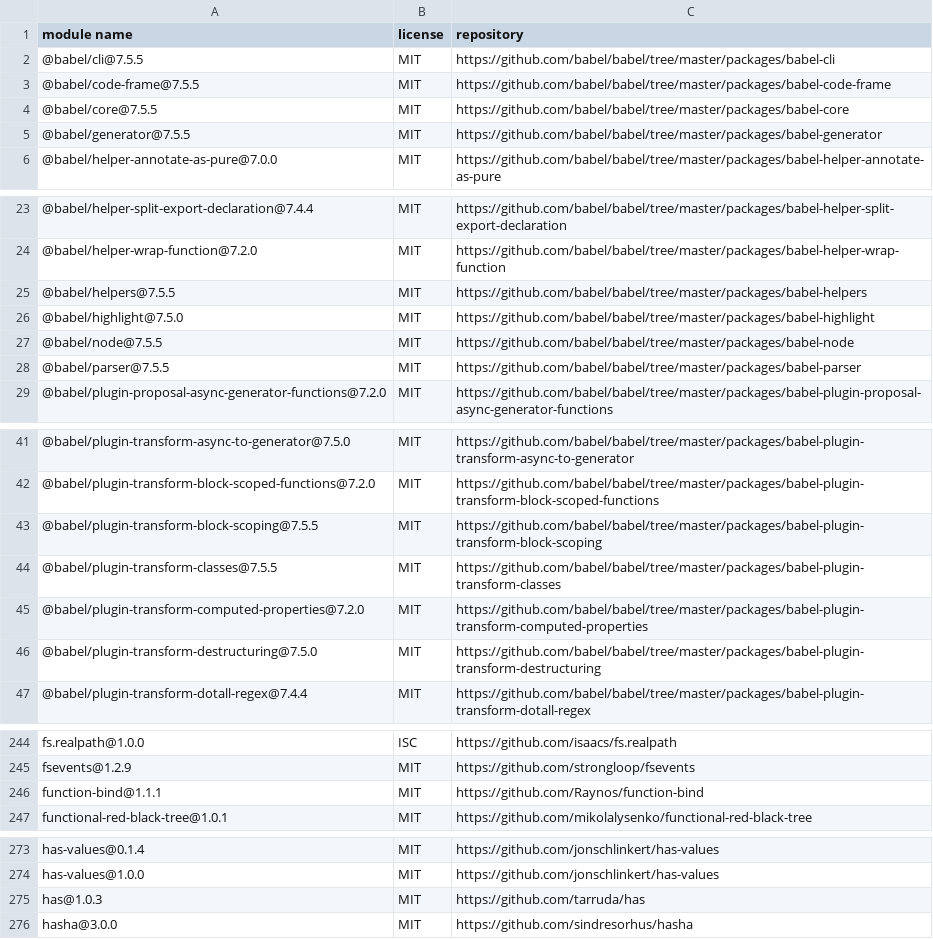
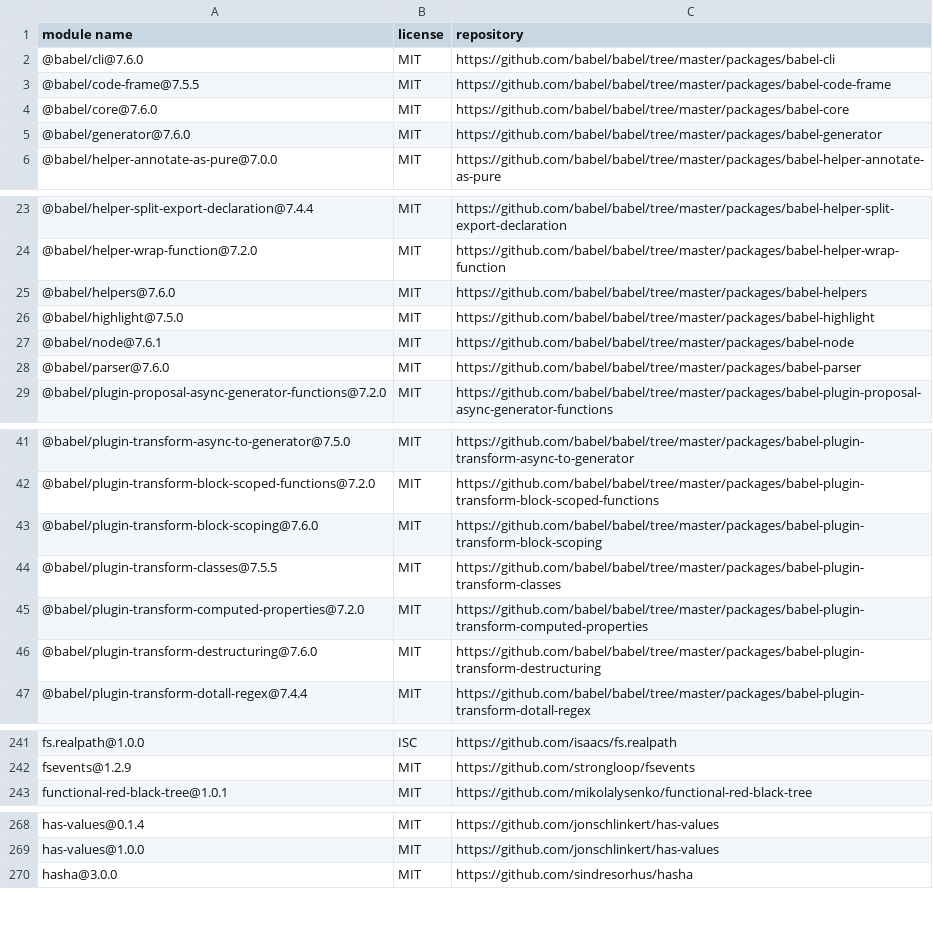
Before and after one commit to iTonyYo/flatten-folder, a CSV file: docs/licenses-development.csv, drawn as a sheet; only a part is shown, gaps mark what is left out; the diff covers the shown part only.

```diff
--- a/docs/licenses-development.csv
+++ b/docs/licenses-development.csv
@@ -1,6 +1,6 @@
 "module name","license","repository"
-"@babel/cli@7.5.5","MIT","https://github.com/babel/babel/tree/master/packages/babel-cli"
+"@babel/cli@7.6.0","MIT","https://github.com/babel/babel/tree/master/packages/babel-cli"
 "@babel/code-frame@7.5.5","MIT","https://github.com/babel/babel/tree/master/packages/babel-code-frame"
-"@babel/core@7.5.5","MIT","https://github.com/babel/babel/tree/master/packages/babel-core"
-"@babel/generator@7.5.5","MIT","https://github.com/babel/babel/tree/master/packages/babel-generator"
+"@babel/core@7.6.0","MIT","https://github.com/babel/babel/tree/master/packages/babel-core"
+"@babel/generator@7.6.0","MIT","https://github.com/babel/babel/tree/master/packages/babel-generator"
 "@babel/helper-annotate-as-pure@7.0.0","MIT","https://github.com/babel/babel/tree/master/packages/babel-helper-annotate-as-pure"
@@ -24,6 +24,6 @@
 "@babel/helper-wrap-function@7.2.0","MIT","https://github.com/babel/babel/tree/master/packages/babel-helper-wrap-function"
-"@babel/helpers@7.5.5","MIT","https://github.com/babel/babel/tree/master/packages/babel-helpers"
+"@babel/helpers@7.6.0","MIT","https://github.com/babel/babel/tree/master/packages/babel-helpers"
 "@babel/highlight@7.5.0","MIT","https://github.com/babel/babel/tree/master/packages/babel-highlight"
-"@babel/node@7.5.5","MIT","https://github.com/babel/babel/tree/master/packages/babel-node"
-"@babel/parser@7.5.5","MIT","https://github.com/babel/babel/tree/master/packages/babel-parser"
+"@babel/node@7.6.1","MIT","https://github.com/babel/babel/tree/master/packages/babel-node"
+"@babel/parser@7.6.0","MIT","https://github.com/babel/babel/tree/master/packages/babel-parser"
 "@babel/plugin-proposal-async-generator-functions@7.2.0","MIT","https://github.com/babel/babel/tree/master/packages/babel-plugin-proposal-async-generator-functions"
@@ -42,6 +42,6 @@
 "@babel/plugin-transform-block-scoped-functions@7.2.0","MIT","https://github.com/babel/babel/tree/master/packages/babel-plugin-transform-block-scoped-functions"
-"@babel/plugin-transform-block-scoping@7.5.5","MIT","https://github.com/babel/babel/tree/master/packages/babel-plugin-transform-block-scoping"
+"@babel/plugin-transform-block-scoping@7.6.0","MIT","https://github.com/babel/babel/tree/master/packages/babel-plugin-transform-block-scoping"
 "@babel/plugin-transform-classes@7.5.5","MIT","https://github.com/babel/babel/tree/master/packages/babel-plugin-transform-classes"
 "@babel/plugin-transform-computed-properties@7.2.0","MIT","https://github.com/babel/babel/tree/master/packages/babel-plugin-transform-computed-properties"
-"@babel/plugin-transform-destructuring@7.5.0","MIT","https://github.com/babel/babel/tree/master/packages/babel-plugin-transform-destructuring"
+"@babel/plugin-transform-destructuring@7.6.0","MIT","https://github.com/babel/babel/tree/master/packages/babel-plugin-transform-destructuring"
 "@babel/plugin-transform-dotall-regex@7.4.4","MIT","https://github.com/babel/babel/tree/master/packages/babel-plugin-transform-dotall-regex"
@@ -245,3 +242,2 @@
 "fsevents@1.2.9","MIT","https://github.com/strongloop/fsevents"
-"function-bind@1.1.1","MIT","https://github.com/Raynos/function-bind"
 "functional-red-black-tree@1.0.1","MIT","https://github.com/mikolalysenko/functional-red-black-tree"
@@ -274,3 +269,2 @@
 "has-values@1.0.0","MIT","https://github.com/jonschlinkert/has-values"
-"has@1.0.3","MIT","https://github.com/tarruda/has"
 "hasha@3.0.0","MIT","https://github.com/sindresorhus/hasha"
```
Also changed, not shown: 13 removed rows and 11 edited cells elsewhere in this file, docs/licenses-production.csv, 2 other files.
